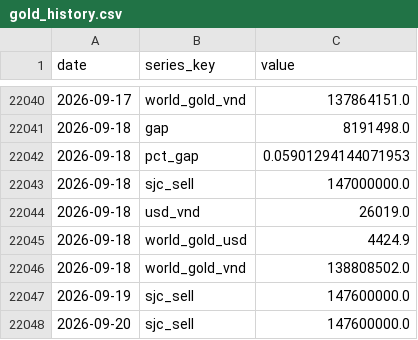
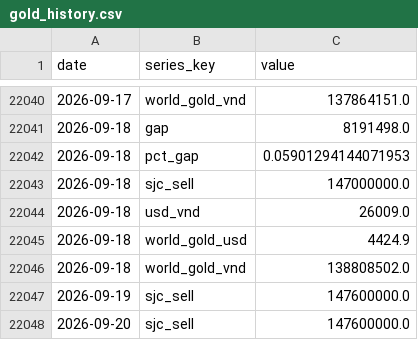
Before and after one commit to BrosPartners/liquidity-crawler, a CSV file: data/gold_history.csv, drawn as a sheet; only a part is shown, gaps mark what is left out; the diff covers the shown part only.

```diff
--- a/data/gold_history.csv
+++ b/data/gold_history.csv
@@ -22043,3 +22043,3 @@ date,series_key,value
 2026-09-18,sjc_sell,147000000.0
-2026-09-18,usd_vnd,26019.0
+2026-09-18,usd_vnd,26009.0
 2026-09-18,world_gold_usd,4424.9
```
Also changed, not shown: 6 added rows and 9 edited cells elsewhere in this file, 2 other files.
